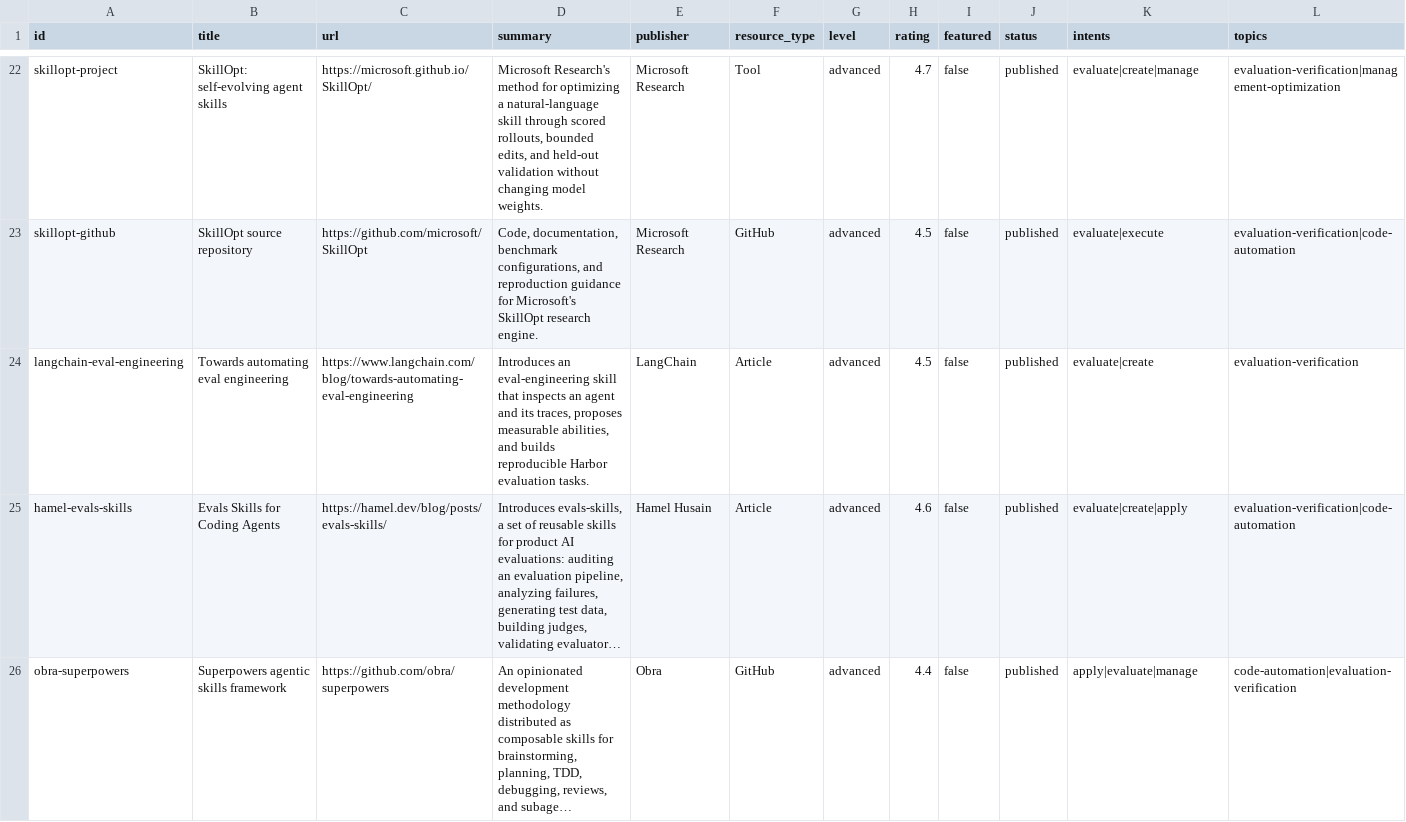
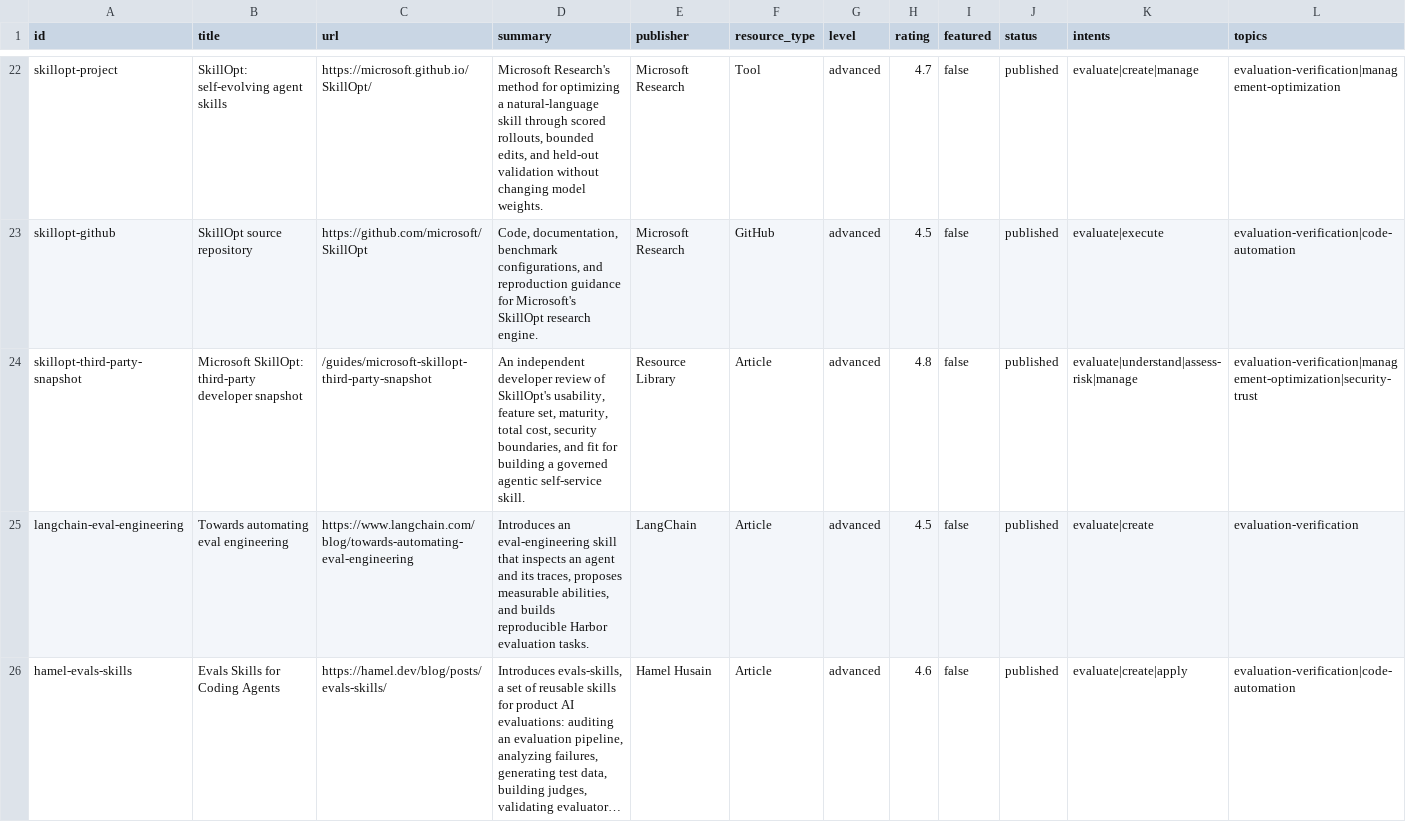
Before and after one commit to JoeyWilkes12/agent-skills-resource-library, a CSV file: public/data/resources.csv, drawn as a sheet; only a part is shown, gaps mark what is left out; the shorter side is filled out with more unchanged rows; long unchanged cells end in …; rows hold the shown columns only; the diff names each change by its address in the sheet, - before the commit and + after, or states it on an @@ line.

Commit message:
[AI] Add SkillOpt third-party developer snapshot

```diff
--- a/public/data/resources.csv
+++ b/public/data/resources.csv
+row 24: skillopt-third-party-snapshot | Microsoft SkillOpt: third-party developer snapshot | /guides/microsoft-skillopt-third-party-snapshot | An independent developer review of SkillOpt's usability, feature set, maturity, total cost, security boundaries, and fit for building a governed agentic self-service skill. | Resource Library | Article | advanced | 4.8 | false | published | evaluate|understand|assess-risk|manage | evaluation-verification|management-optimization|security-trust
```
Also changed, not shown: public/data/resource_category_order.csv, 3 other files.
